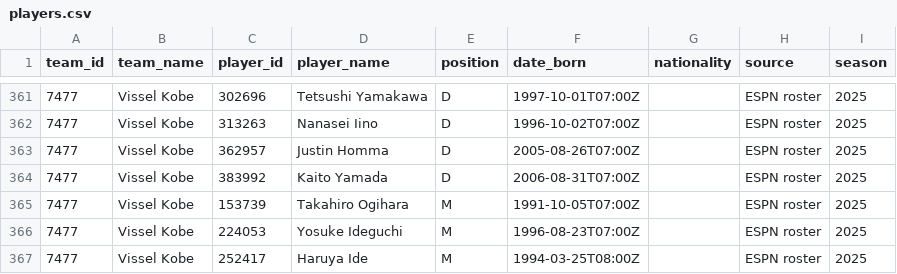
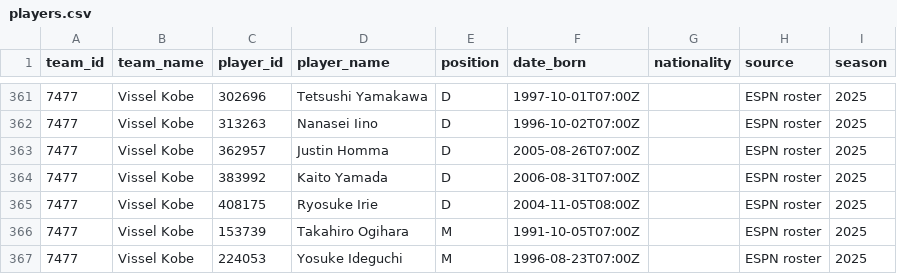
Before and after one commit to chunlong0909-collab/phoenix-v13, a CSV file: data/leagues/j1/players.csv, drawn as a sheet; only a part is shown, gaps mark what is left out; the shorter side is filled out with more unchanged rows; the diff names each change by its address in the sheet, - before the commit and + after, or states it on an @@ line.

```diff
--- a/data/leagues/j1/players.csv
+++ b/data/leagues/j1/players.csv
+row 365: 7477 | Vissel Kobe | 408175 | Ryosuke Irie | D | 2004-11-05T08:00Z |  | ESPN roster | 2025
```
Also changed, not shown: data/leagues/epl/players.csv, data/leagues/laliga/players.csv, 53 other files.
